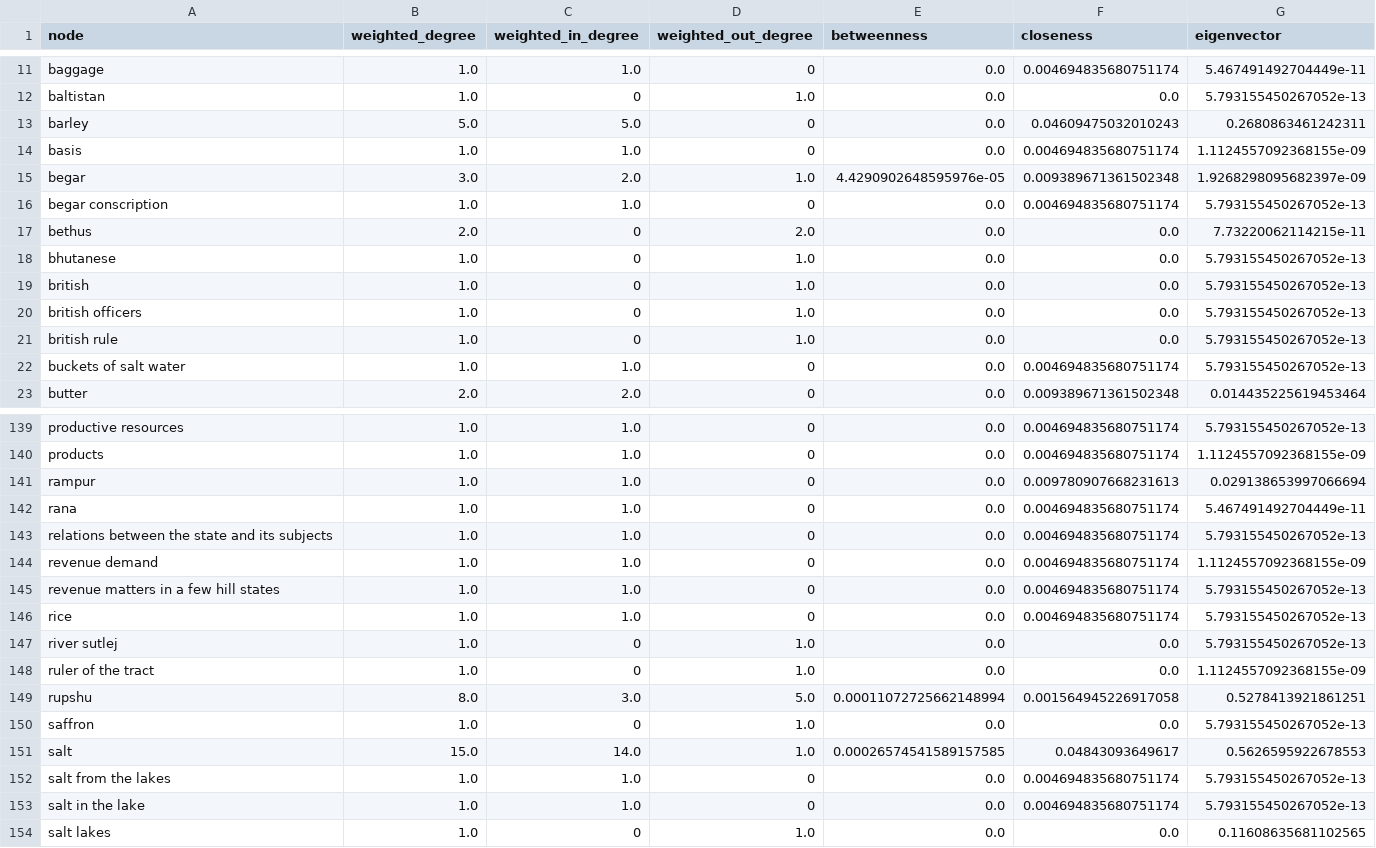
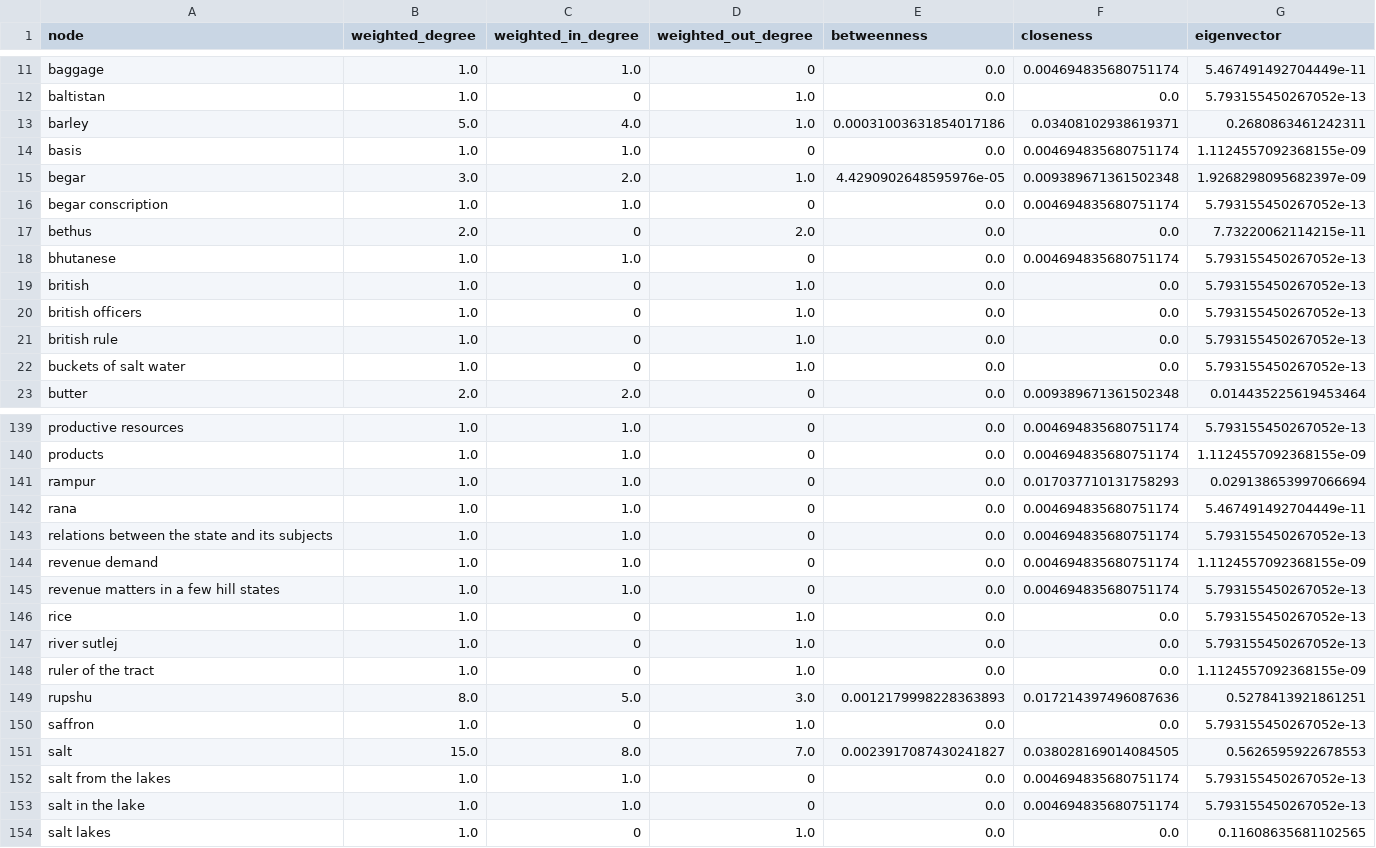
Before and after one commit to argamas23/Research, a CSV file: Mine/outputs/cleaned_network_metrics.csv, drawn as a sheet; only a part is shown, gaps mark what is left out; the diff covers the shown part only.

```diff
--- a/Mine/outputs/cleaned_network_metrics.csv
+++ b/Mine/outputs/cleaned_network_metrics.csv
@@ -12,3 +12,3 @@ baggage,1.0,1.0,0,0.0,0.004694835680751174,5.467491492704449e-11
 baltistan,1.0,0,1.0,0.0,0.0,5.793155450267052e-13
-barley,5.0,5.0,0,0.0,0.04609475032010243,0.2680863461242311
+barley,5.0,4.0,1.0,0.00031003631854017186,0.03408102938619371,0.2680863461242311
 basis,1.0,1.0,0,0.0,0.004694835680751174,1.1124557092368155e-09
@@ -17,3 +17,3 @@ begar conscription,1.0,1.0,0,0.0,0.004694835680751174,5.793155450267052e-13
 bethus,2.0,0,2.0,0.0,0.0,7.73220062114215e-11
-bhutanese,1.0,0,1.0,0.0,0.0,5.793155450267052e-13
+bhutanese,1.0,1.0,0,0.0,0.004694835680751174,5.793155450267052e-13
 british,1.0,0,1.0,0.0,0.0,5.793155450267052e-13
@@ -21,3 +21,3 @@ british officers,1.0,0,1.0,0.0,0.0,5.793155450267052e-13
 british rule,1.0,0,1.0,0.0,0.0,5.793155450267052e-13
-buckets of salt water,1.0,1.0,0,0.0,0.004694835680751174,5.793155450267052e-13
+buckets of salt water,1.0,0,1.0,0.0,0.0,5.793155450267052e-13
 butter,2.0,2.0,0,0.0,0.009389671361502348,0.014435225619453464
@@ -140,3 +140,3 @@ productive resources,1.0,1.0,0,0.0,0.004694835680751174,5.793155450267052e-13
 products,1.0,1.0,0,0.0,0.004694835680751174,1.1124557092368155e-09
-rampur,1.0,1.0,0,0.0,0.009780907668231613,0.029138653997066694
+rampur,1.0,1.0,0,0.0,0.017037710131758293,0.029138653997066694
 rana,1.0,1.0,0,0.0,0.004694835680751174,5.467491492704449e-11
@@ -145,8 +145,8 @@ revenue demand,1.0,1.0,0,0.0,0.004694835680751174,1.1124557092368155e-09
 revenue matters in a few hill states,1.0,1.0,0,0.0,0.004694835680751174,5.793155450267052e-13
-rice,1.0,1.0,0,0.0,0.004694835680751174,5.793155450267052e-13
+rice,1.0,0,1.0,0.0,0.0,5.793155450267052e-13
 river sutlej,1.0,0,1.0,0.0,0.0,5.793155450267052e-13
 ruler of the tract,1.0,0,1.0,0.0,0.0,1.1124557092368155e-09
-rupshu,8.0,3.0,5.0,0.00011072725662148994,0.001564945226917058,0.5278413921861251
+rupshu,8.0,5.0,3.0,0.0012179998228363893,0.017214397496087636,0.5278413921861251
 saffron,1.0,0,1.0,0.0,0.0,5.793155450267052e-13
-salt,15.0,14.0,1.0,0.00026574541589157585,0.04843093649617,0.5626595922678553
+salt,15.0,8.0,7.0,0.0023917087430241827,0.038028169014084505,0.5626595922678553
 salt from the lakes,1.0,1.0,0,0.0,0.004694835680751174,5.793155450267052e-13
```
Also changed, not shown: 56 edited cells elsewhere in this file, Mine/outputs/cleaned_aggregated_edges.csv, Mine/outputs/island_components.csv, 9 other files.
